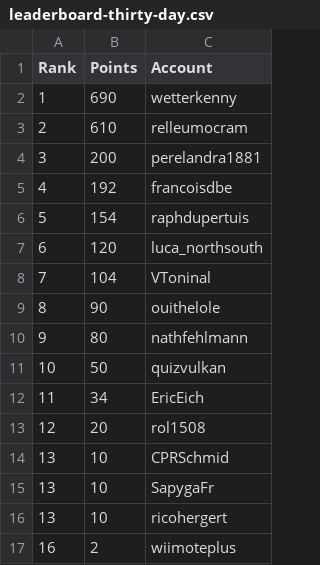
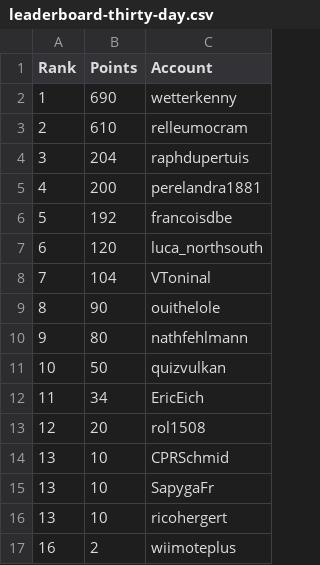
Before and after one commit to swissguesser/leaderboard, a CSV file: data/leaderboard-thirty-day.csv, drawn as a sheet.

Commit message:
Add 30-day leaderboard data (afternoon)

```diff
--- a/data/leaderboard-thirty-day.csv
+++ b/data/leaderboard-thirty-day.csv
@@ -3,5 +3,5 @@ Rank,Points,Account
 2,610,relleumocram
-3,200,perelandra1881
-4,192,francoisdbe
-5,154,raphdupertuis
+3,204,raphdupertuis
+4,200,perelandra1881
+5,192,francoisdbe
 6,120,luca_northsouth
```
